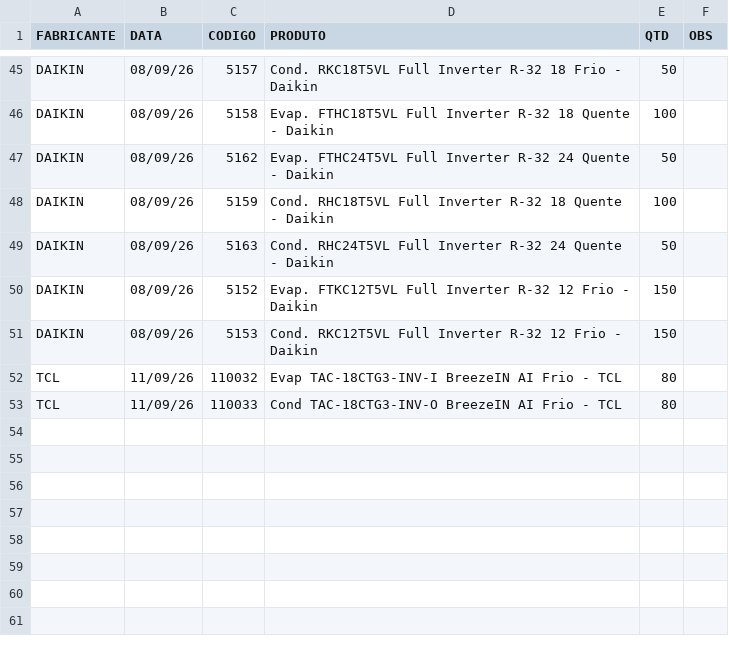
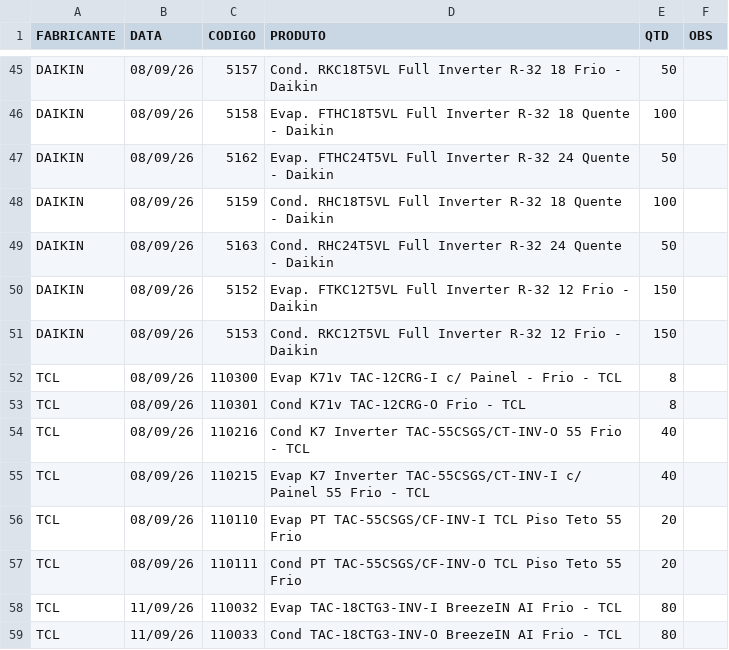
Before and after one commit to discomerciologistica/agendamentos, a CSV file: dados.csv, drawn as a sheet; only a part is shown, gaps mark what is left out.

```diff
--- a/dados.csv
+++ b/dados.csv
@@ -51,2 +51,8 @@ DAIKIN,08/09/26,5152,Evap. FTKC12T5VL Full Inverter R-32 12 Frio - Daikin,150,
 DAIKIN,08/09/26,5153,Cond. RKC12T5VL Full Inverter R-32 12 Frio - Daikin,150,
+TCL,08/09/26,110300,Evap K71v TAC-12CRG-I c/ Painel - Frio - TCL,8,
+TCL,08/09/26,110301,Cond K71v TAC-12CRG-O Frio - TCL,8,
+TCL,08/09/26,110216,Cond K7 Inverter TAC-55CSGS/CT-INV-O 55 Frio - TCL,40,
+TCL,08/09/26,110215,Evap K7 Inverter TAC-55CSGS/CT-INV-I c/ Painel 55 Frio - TCL,40,
+TCL,08/09/26,110110,Evap PT TAC-55CSGS/CF-INV-I TCL Piso Teto 55 Frio,20,
+TCL,08/09/26,110111,Cond PT TAC-55CSGS/CF-INV-O TCL Piso Teto 55 Frio,20,
 TCL,11/09/26,110032,Evap TAC-18CTG3-INV-I BreezeIN AI Frio - TCL,80,
```
Also changed, not shown: nfsfaturadassemagendamento.csv, 1 other file.
